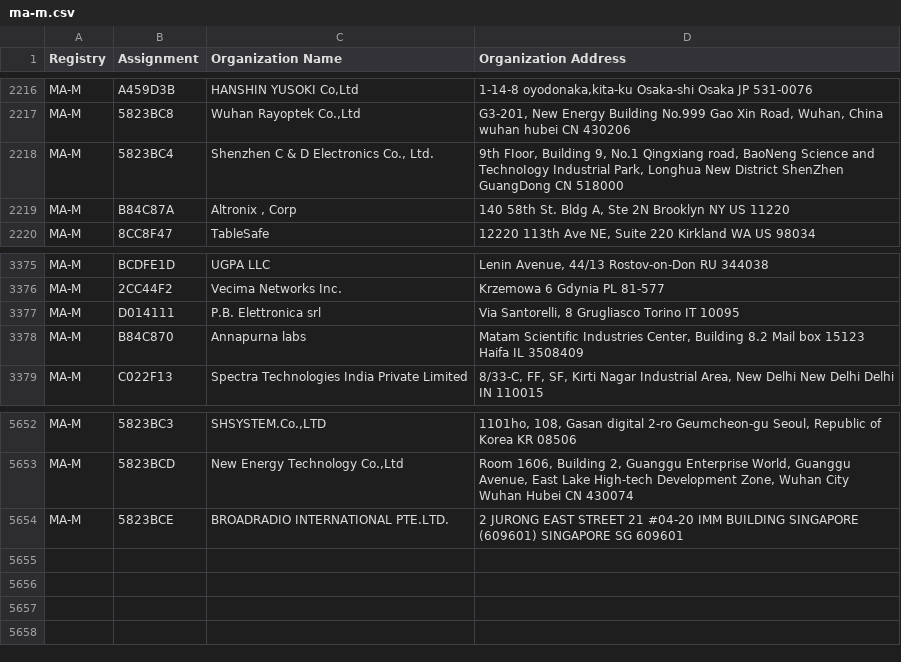
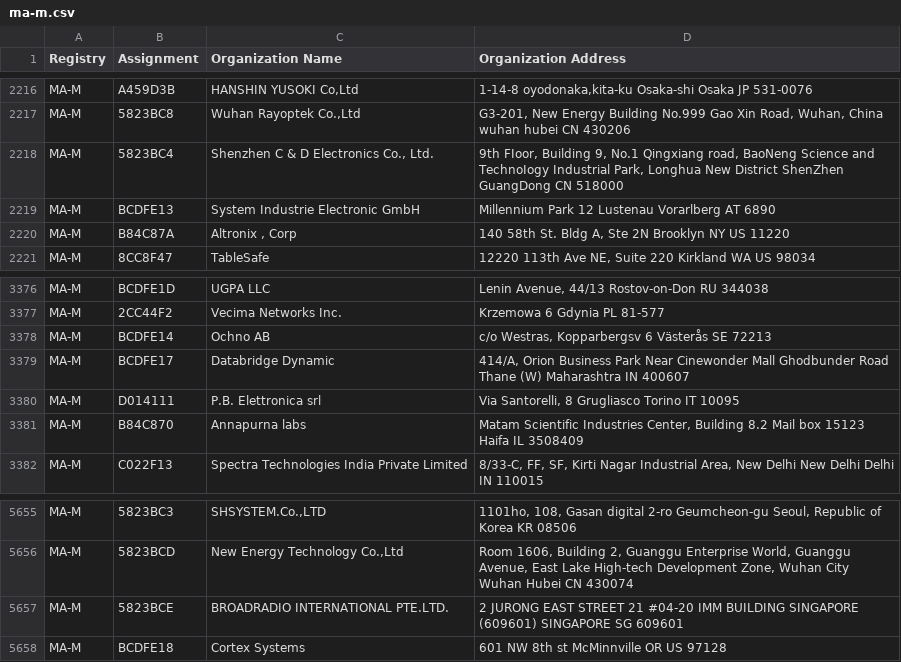
Before and after one commit to uxmansarwar/mac-address-vendor-database, a CSV file: data/raw/ma-m.csv, drawn as a sheet; only a part is shown, gaps mark what is left out.

```diff
--- a/data/raw/ma-m.csv
+++ b/data/raw/ma-m.csv
@@ -2218,2 +2218,3 @@ MA-M,5823BC8,"Wuhan Rayoptek Co.,Ltd","G3-201, New Energy Building No.999 Gao Xi
 MA-M,5823BC4,"Shenzhen C & D Electronics Co., Ltd.","9th FIoor, Building 9, No.1 Qingxiang road, BaoNeng Science and TechnoIogy Industrial Park, Longhua New District ShenZhen GuangDong CN 518000 "
+MA-M,BCDFE13,System Industrie Electronic GmbH,Millennium Park 12 Lustenau Vorarlberg AT 6890
 MA-M,B84C87A,"Altronix , Corp","140 58th St. Bldg A, Ste 2N Brooklyn NY US 11220 "
@@ -3376,2 +3377,4 @@ MA-M,BCDFE1D,UGPA LLC,"Lenin Avenue, 44/13 Rostov-on-Don  RU 344038 "
 MA-M,2CC44F2,Vecima Networks Inc.,Krzemowa 6 Gdynia  PL 81-577
+MA-M,BCDFE14,Ochno AB,"c/o Westras, Kopparbergsv 6 Västerås  SE 72213 "
+MA-M,BCDFE17,Databridge Dynamic,"414/A, Orion Business Park Near Cinewonder Mall Ghodbunder Road Thane (W) Maharashtra IN 400607 "
 MA-M,D014111,P.B. Elettronica srl,"Via Santorelli, 8 Grugliasco Torino IT 10095 "
@@ -5654 +5657,2 @@ MA-M,5823BCD,"New Energy Technology Co.,Ltd","Room 1606, Building 2, Guanggu Ent
 MA-M,5823BCE,BROADRADIO INTERNATIONAL PTE.LTD.,2 JURONG EAST STREET 21 #04-20 IMM BUILDING SINGAPORE (609601) SINGAPORE  SG 609601
+MA-M,BCDFE18,Cortex Systems,601 NW 8th st McMinnville OR US 97128
```
Also changed, not shown: data/raw/ma-s.csv, 3 other files.
